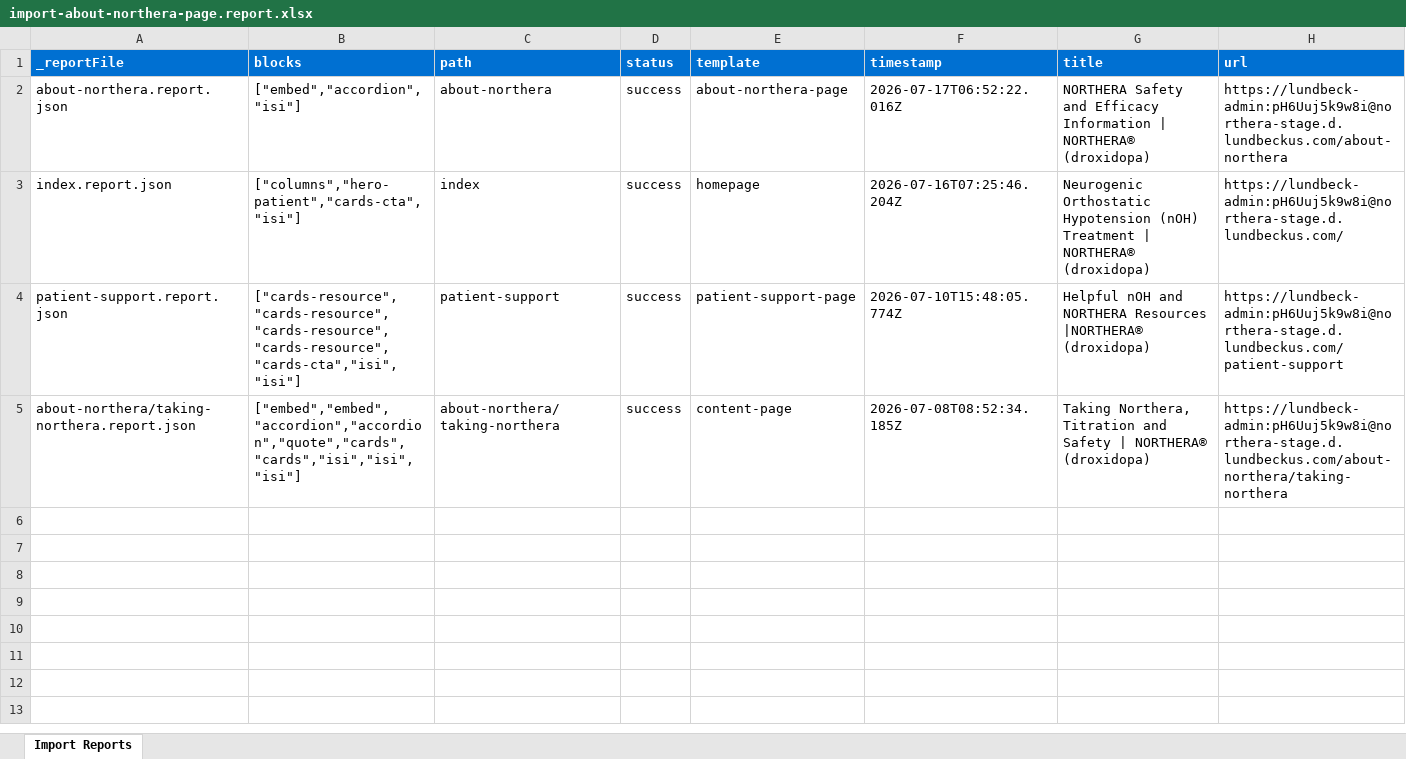
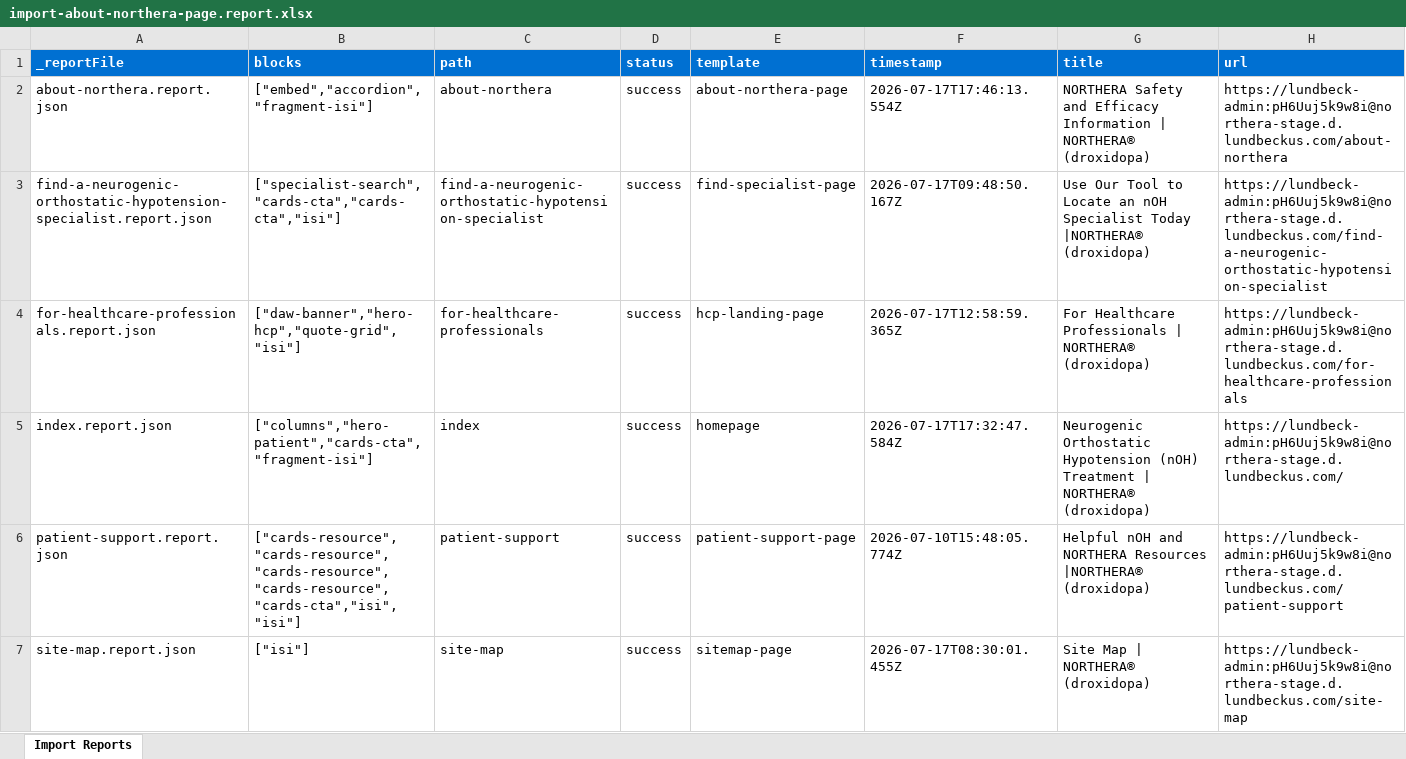
Before and after one commit to aemdemos/lundbeck-northera, an Excel workbook: tools/importer/reports/import-about-northera-page.report.xlsx, sheet Import Reports, drawn as a sheet; only a part is shown; the shorter side is filled out with more unchanged rows; values as stored, in another font and other column widths than the file's, no borders; addresses are those after the commit; the diff covers the shown part only; the diff names each change by its address in the sheet, - before the commit and + after, or states it on an @@ line.

Commit message:
Add treatment-form block, update importer
Automated migration updates generated by Experience Modernization Agent.

Changed files (31):
- blocks/treatment-form/metadata.json
- blocks/treatment-form/treatment-form-tokens.css
- blocks/treatment-form/treatment-form.css
- blocks/treatment-form/treatment-form.js
- tools/importer/import-patient-story-page.bundle.js
- tools/importer/import-patient-story-page.js
- tools/importer/import-treatment-form-page.bundle.js
- tools/importer/import-treatment-form-page.js
- tools/importer/parsers/columns-teaser.js
- tools/importer/parsers/hero-hcp-internal.js
- tools/importer/parsers/treatment-form.js
- tools/importer/reports/import-about-northera-page.report.xlsx
- tools/importer/reports/import-additional-resources-page.report.xlsx
- tools/importer/reports/import-content-page.report.xlsx
- tools/importer/reports/import-coverage-page.report.xlsx
- tools/importer/reports/import-find-specialist-page.report.xlsx
- tools/importer/reports/import-hcp-about-northera-page.report.xlsx
- tools/importer/reports/import-hcp-landing-page.report.xlsx
- tools/importer/reports/import-homepage.report.xlsx
- tools/importer/reports/import-how-northera-works-page.report.xlsx
- tools/importer/reports/import-isi-fragment.report.xlsx
- tools/importer/reports/import-patient-story-page.report.xlsx
- tools/importer/reports/import-patient-support-page.report.xlsx
- tools/importer/reports/import-prescribing-northera-page.report.xlsx
- tools/importer/reports/import-real-experiences-page.report.xlsx
- tools/importer/reports/import-receiving-prescription-page.report.xlsx
- tools/importer/reports/import-search-page.report.xlsx
- tools/importer/reports/index.report.json
- tools/importer/transformers/northera-cleanup.js
- tools/importer/urls-content-page.txt
- tools/importer/urls-patient-support-page.txt

```diff
--- a/tools/importer/reports/import-about-northera-page.report.xlsx (sheet Import Reports)
+++ b/tools/importer/reports/import-about-northera-page.report.xlsx (sheet Import Reports)
-B2 (blocks): ["embed","accordion","isi"]
+B2 (blocks): ["embed","accordion","fragment-isi"]
-F2 (timestamp): 2026-07-17T06:52:22.016Z
+F2 (timestamp): 2026-07-17T17:46:13.554Z
+row 3: find-a-neurogenic-orthostatic-hypotension-specialist.report.json | ["specialist-search","cards-cta","cards-cta","isi"] | find-a-neurogenic-orthostatic-hypotension-specialist | success | find-specialist-page | 2026-07-17T09:48:50.167Z | Use Our Tool to Locate an nOH Specialist Today |NORTHERA® (droxidopa) | https://lundbeck-admin:pH6Uuj5k9w8i@northera-stage.d.lundbeckus.com/find-a-neurogenic-orthostatic-hypotension-specialist
+row 4: for-healthcare-professionals.report.json | ["daw-banner","hero-hcp","quote-grid","isi"] | for-healthcare-professionals | success | hcp-landing-page | 2026-07-17T12:58:59.365Z | For Healthcare Professionals | NORTHERA® (droxidopa) | https://lundbeck-admin:pH6Uuj5k9w8i@northera-stage.d.lundbeckus.com/for-healthcare-professionals
-B5 (blocks): ["columns","hero-patient","cards-cta","isi"]
+B5 (blocks): ["columns","hero-patient","cards-cta","fragment-isi"]
-F5 (timestamp): 2026-07-16T07:25:46.204Z
+F5 (timestamp): 2026-07-17T17:32:47.584Z
+row 7: site-map.report.json | ["isi"] | site-map | success | sitemap-page | 2026-07-17T08:30:01.455Z | Site Map | NORTHERA® (droxidopa) | https://lundbeck-admin:pH6Uuj5k9w8i@northera-stage.d.lundbeckus.com/site-map
```
Also changed, not shown: 5 added rows elsewhere in this sheet, tools/importer/reports/import-content-page.report.xlsx, tools/importer/reports/import-homepage.report.xlsx, 28 other files.
